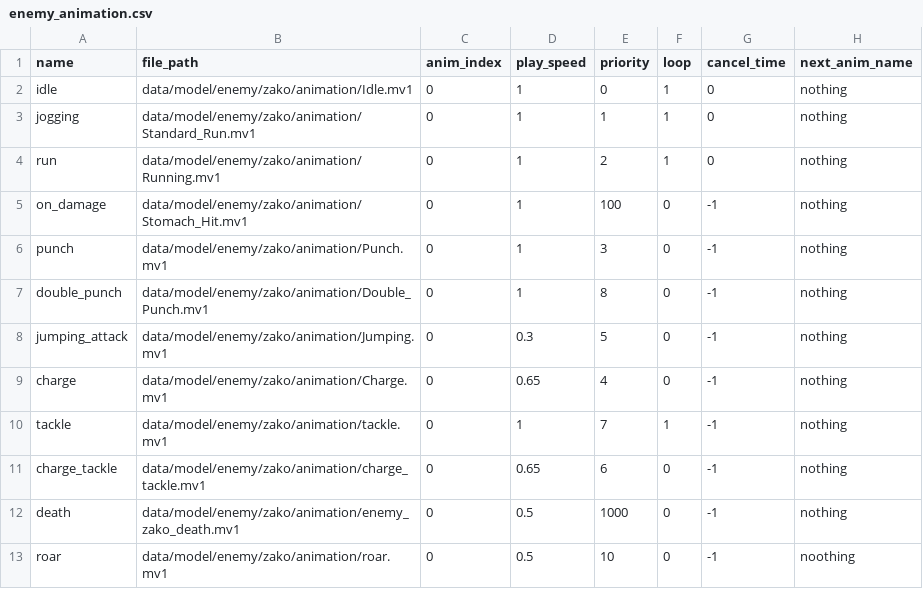
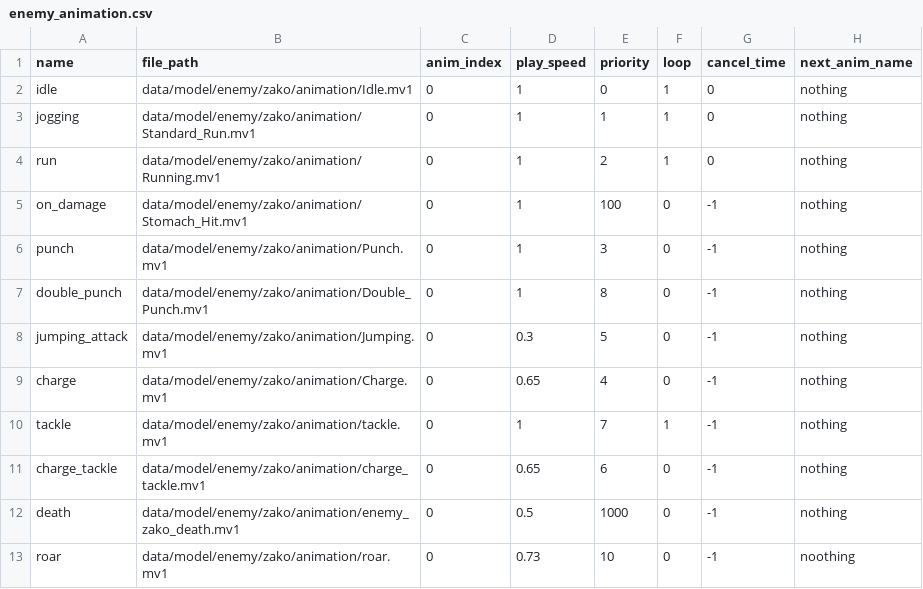
Before and after one commit to YT-tapio/3DAction, a CSV file: data/csv/animation/enemy/enemy_animation.csv, drawn as a sheet.

```diff
--- a/data/csv/animation/enemy/enemy_animation.csv
+++ b/data/csv/animation/enemy/enemy_animation.csv
@@ -12,2 +12,2 @@ charge_tackle,data/model/enemy/zako/animation/charge_tackle.mv1,0,0.65,6,0,-1,no
 death,data/model/enemy/zako/animation/enemy_zako_death.mv1,0,0.5,1000,0,-1,nothing
-roar,data/model/enemy/zako/animation/roar.mv1,0,0.5,10,0,-1,noothing
+roar,data/model/enemy/zako/animation/roar.mv1,0,0.73,10,0,-1,noothing
```
Also changed, not shown: 22 other files.
